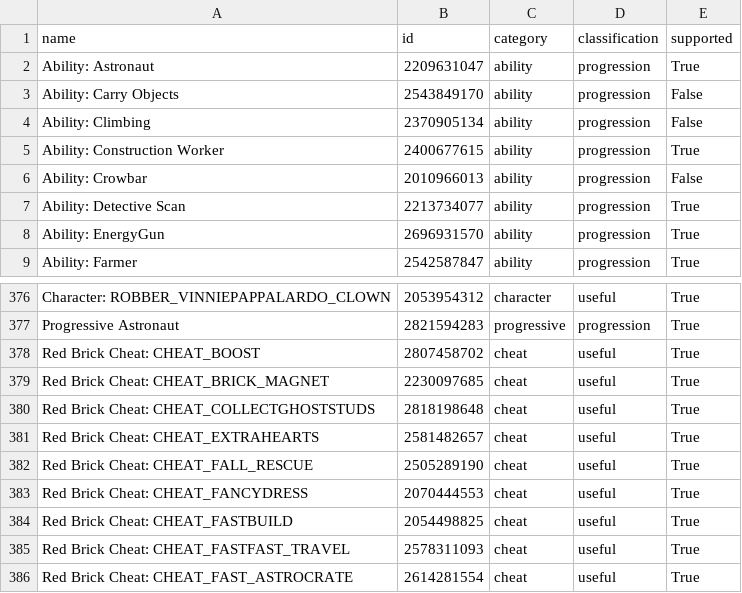
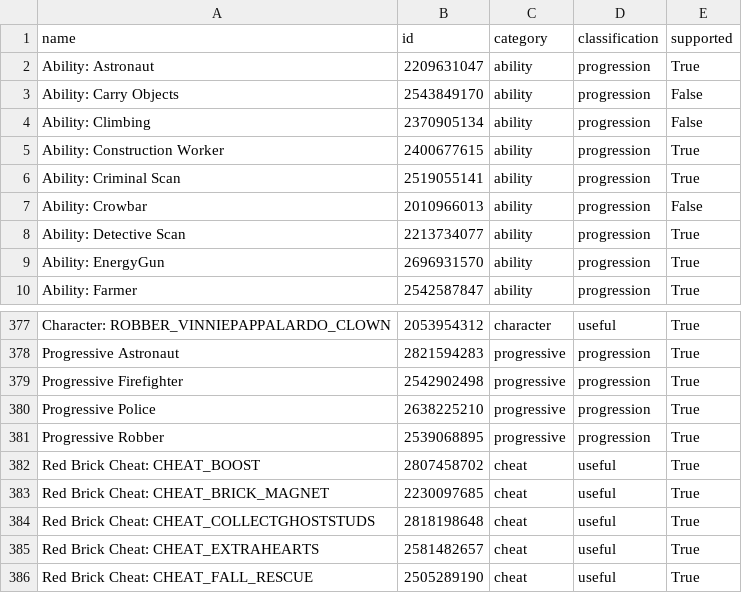
Before and after one commit to mariokirby1703/Lumas-Archipelago, a CSV file: worlds/lego_city_undercover/docs/research/item_effect_coverage.csv, drawn as a sheet; only a part is shown, gaps mark what is left out; the shorter side is filled out with more unchanged rows.

```diff
--- a/worlds/lego_city_undercover/docs/research/item_effect_coverage.csv
+++ b/worlds/lego_city_undercover/docs/research/item_effect_coverage.csv
@@ -5,2 +5,3 @@ Ability: Climbing,2370905134,ability,progression,False
 Ability: Construction Worker,2400677615,ability,progression,True
+Ability: Criminal Scan,2519055141,ability,progression,True
 Ability: Crowbar,2010966013,ability,progression,False
@@ -377,2 +378,5 @@ Character: ROBBER_VINNIEPAPPALARDO_CLOWN,2053954312,character,useful,True
 Progressive Astronaut,2821594283,progressive,progression,True
+Progressive Firefighter,2542902498,progressive,progression,True
+Progressive Police,2638225210,progressive,progression,True
+Progressive Robber,2539068895,progressive,progression,True
 Red Brick Cheat: CHEAT_BOOST,2807458702,cheat,useful,True
```
Also changed, not shown: worlds/lego_city_undercover/docs/research/feature_matrix.csv, worlds/lego_city_undercover/docs/research/sheet_excluded_token_review.csv, 54 other files.
